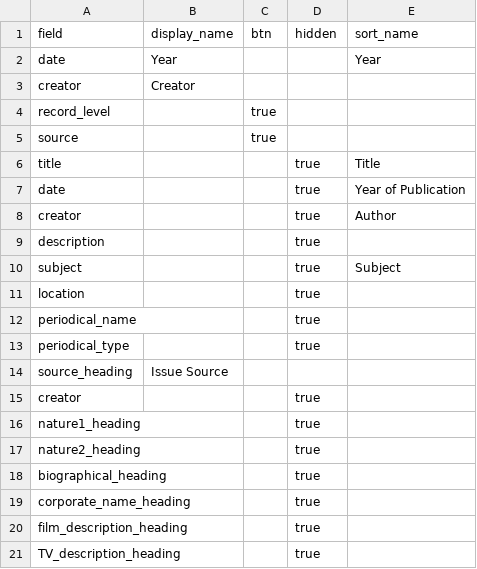
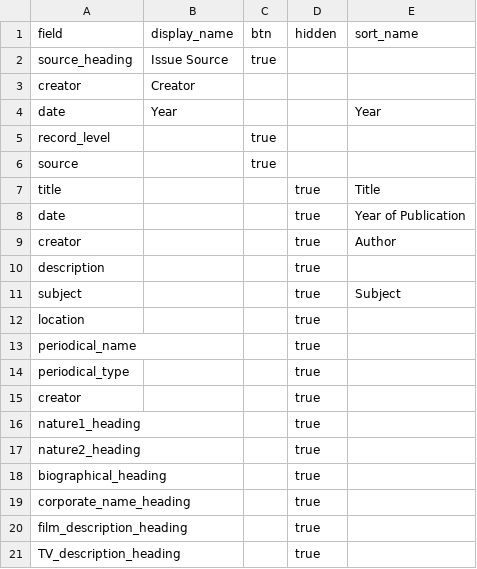
Before and after one commit to upfifilmarchives/periodicals, a CSV file: _data/config-browse.csv, drawn as a sheet; only a part is shown.

Commit message:
Update config-browse.csv

```diff
--- a/_data/config-browse.csv
+++ b/_data/config-browse.csv
@@ -1,4 +1,5 @@
 field,display_name,btn,hidden,sort_name
+source_heading,Issue Source,true,,
+creator, Creator,,,
 date,Year,,,Year
-creator, Creator,,,
 record_level,,true,,
@@ -13,3 +14,2 @@ periodical_name,,,true,
 periodical_type,,,true,
-source_heading,Issue Source,,,
 creator,,,true,
```
